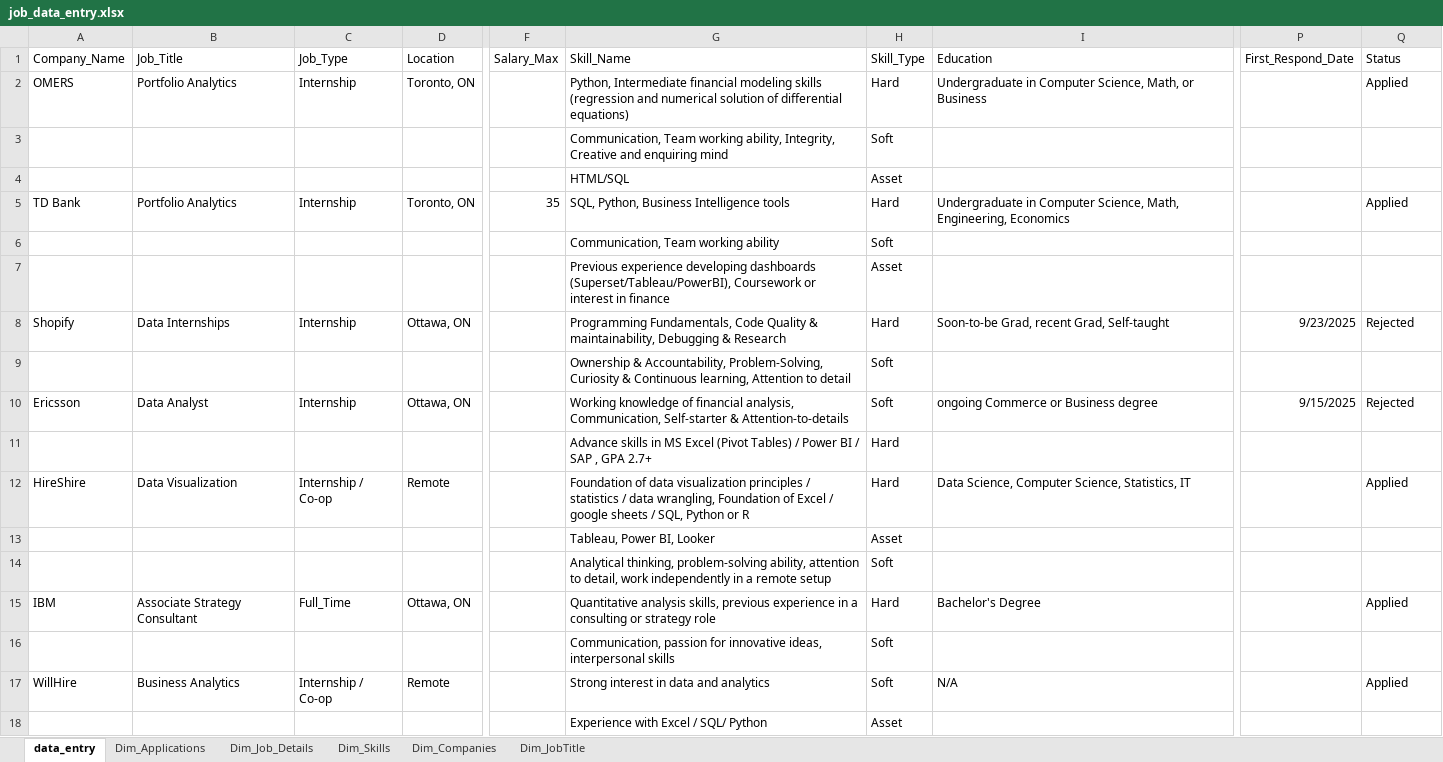
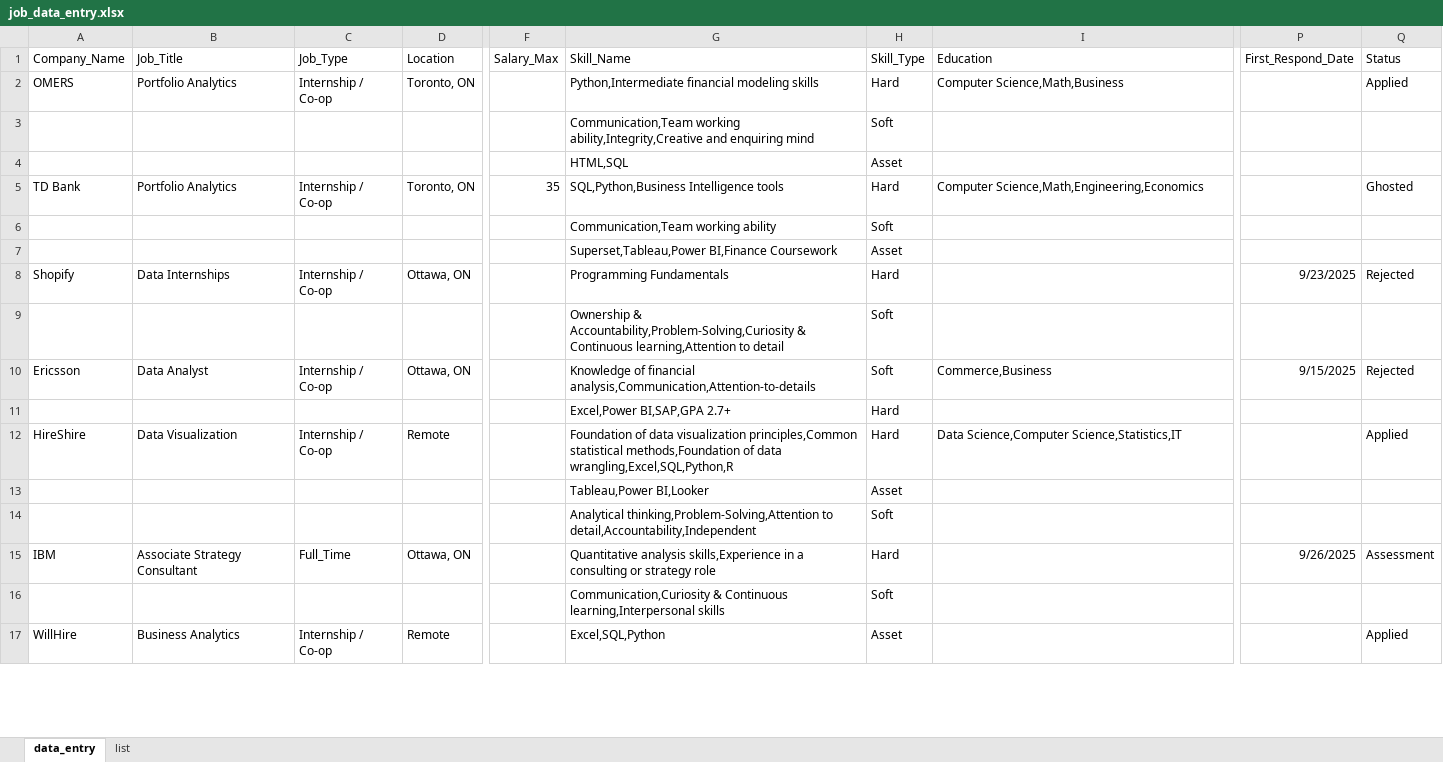
Before and after one commit to stephanie82203/Job-Application-Tracker-Project, an Excel workbook: data/job_data_entry.xlsx, sheet data_entry, drawn as a sheet; only a part is shown, gaps mark what is left out; values as stored, in another font and other column widths than the file's, no borders; table styles not drawn; removed rows and columns are numbered as before the commit, all else as after; rows hold the shown columns only; the diff covers the shown part only; the diff names each change by its address in the sheet, - before the commit and + after, or states it on an @@ line.

Commit message:
feat: finalize Power BI Job Application Tracker and update README

```diff
--- a/data/job_data_entry.xlsx (sheet data_entry)
+++ b/data/job_data_entry.xlsx (sheet data_entry)
-sheet tab: Dim_Applications
-sheet tab: Dim_Job_Details
-sheet tab: Dim_Skills
-sheet tab: Dim_Companies
-sheet tab: Dim_JobTitle
@@ sheet tab unhidden: list @@
-C2 (Job_Type): Internship
+C2 (Job_Type): Internship / Co-op
-G2 (Skill_Name): Python, Intermediate financial modeling skills (regression and numerical solution of differential equations)
+G2 (Skill_Name): Python,Intermediate financial modeling skills
-I2 (Education): Undergraduate in Computer Science, Math, or Business
+I2 (Education): Computer Science,Math,Business
-G3 (Skill_Name): Communication, Team working ability, Integrity, Creative and enquiring…
+G3 (Skill_Name): Communication,Team working ability,Integrity,Creative and enquiring…
-G4 (Skill_Name): HTML/SQL
+G4 (Skill_Name): HTML,SQL
-C5 (Job_Type): Internship
+C5 (Job_Type): Internship / Co-op
-G5 (Skill_Name): SQL, Python, Business Intelligence tools
+G5 (Skill_Name): SQL,Python,Business Intelligence tools
-I5 (Education): Undergraduate in Computer Science, Math, Engineering, Economics
+I5 (Education): Computer Science,Math,Engineering,Economics
-Q5 (Status): Applied
+Q5 (Status): Ghosted
-G6 (Skill_Name): Communication, Team working ability
+G6 (Skill_Name): Communication,Team working ability
-G7 (Skill_Name): Previous experience developing dashboards (Superset/Tableau/PowerBI), Coursework or interest in finance
+G7 (Skill_Name): Superset,Tableau,Power BI,Finance Coursework
-C8 (Job_Type): Internship
+C8 (Job_Type): Internship / Co-op
-G8 (Skill_Name): Programming Fundamentals, Code Quality & maintainability, Debugging & Research
+G8 (Skill_Name): Programming Fundamentals
-I8 (Education): Soon-to-be Grad, recent Grad, Self-taught
+I8 (Education): (empty)
-G9 (Skill_Name): Ownership & Accountability, Problem-Solving, Curiosity & Continuous learning, Attention to detail
+G9 (Skill_Name): Ownership & Accountability,Problem-Solving,Curiosity & Continuous learning,Attention to detail
-C10 (Job_Type): Internship
+C10 (Job_Type): Internship / Co-op
-G10 (Skill_Name): Working knowledge of financial analysis, Communication, Self-starter & Attention-to-details
+G10 (Skill_Name): Knowledge of financial analysis,Communication,Attention-to-details
-I10 (Education): ongoing Commerce or Business degree
+I10 (Education): Commerce,Business
-G11 (Skill_Name): Advance skills in MS Excel (Pivot Tables) / Power BI / SAP , GPA 2.7+
+G11 (Skill_Name): Excel,Power BI,SAP,GPA 2.7+
-G12 (Skill_Name): …data visualization principles / statistics / data wrangling, Foundation of Excel / google sheets / SQL, Python or R
+G12 (Skill_Name): …data visualization principles,Common statistical methods,Foundation of data wrangling,Excel,SQL,Python,R
-I12 (Education): Data Science, Computer Science, Statistics, IT
+I12 (Education): Data Science,Computer Science,Statistics,IT
-G13 (Skill_Name): Tableau, Power BI, Looker
+G13 (Skill_Name): Tableau,Power BI,Looker
-G14 (Skill_Name): Analytical thinking, problem-solving ability, attention to detail, work independently in a remote setup
+G14 (Skill_Name): Analytical thinking,Problem-Solving,Attention to detail,Accountability,Independent
-G15 (Skill_Name): Quantitative analysis skills, previous experience in a…
+G15 (Skill_Name): Quantitative analysis skills,Experience in a…
-I15 (Education): Bachelor's Degree
+I15 (Education): (empty)
-P15 (First_Respond_Date): (empty)
+P15 (First_Respond_Date): 9/26/2025
-Q15 (Status): Applied
+Q15 (Status): Assessment
-G16 (Skill_Name): Communication, passion for innovative ideas, interpersonal skills
+G16 (Skill_Name): Communication,Curiosity & Continuous learning,Interpersonal skills
-G17 (Skill_Name): Strong interest in data and analytics
+G17 (Skill_Name): Excel,SQL,Python
-H17 (Skill_Type): Soft
+H17 (Skill_Type): Asset
-I17 (Education): N/A
+I17 (Education): (empty)
-row 18:  |  |  |  |  | Experience with Excel / SQL/ Python | Asset
```
Also changed, not shown: 2 added rows and 3 edited cells elsewhere in this sheet, 10 other files.
